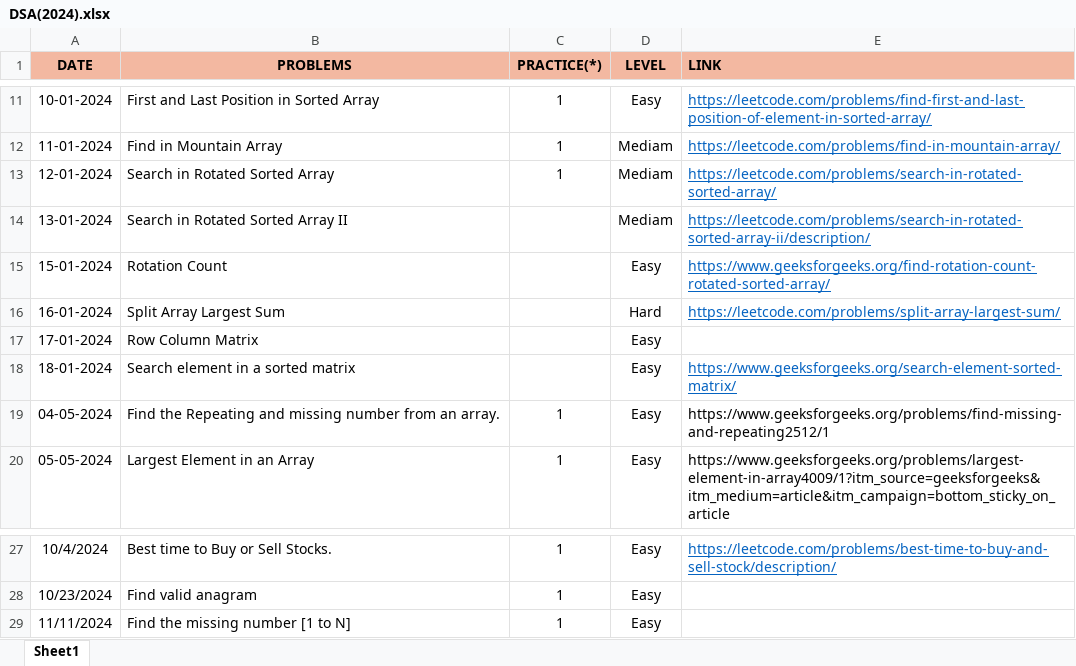
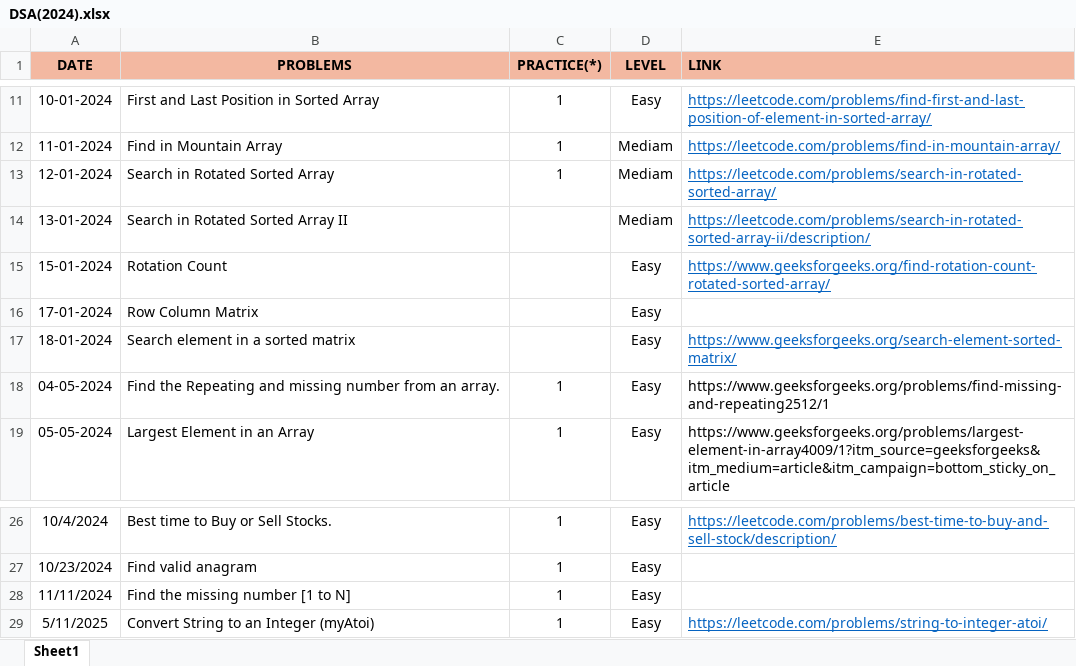
Before and after one commit to Bhanupratapsingh1998/JavaMasterClass, an Excel workbook: DSA(2024).xlsx, sheet Sheet1, drawn as a sheet; only a part is shown, gaps mark what is left out; values as stored, in another font and other column widths than the file's, no borders; removed rows and columns are numbered as before the commit, all else as after; the diff names each change by its address in the sheet, - before the commit and + after, or states it on an @@ line.

Commit message:
Convert string to integer

```diff
--- a/DSA(2024).xlsx (sheet Sheet1)
+++ b/DSA(2024).xlsx (sheet Sheet1)
-row 16: 16-01-2024 | Split Array Largest Sum |  | Hard | https://leetcode.com/problems/split-array-largest-sum/
+row 29: 5/11/2025 | Convert String to an Integer (myAtoi) | 1 | Easy | https://leetcode.com/problems/string-to-integer-atoi/
```
Also changed, not shown: 2 other files.
